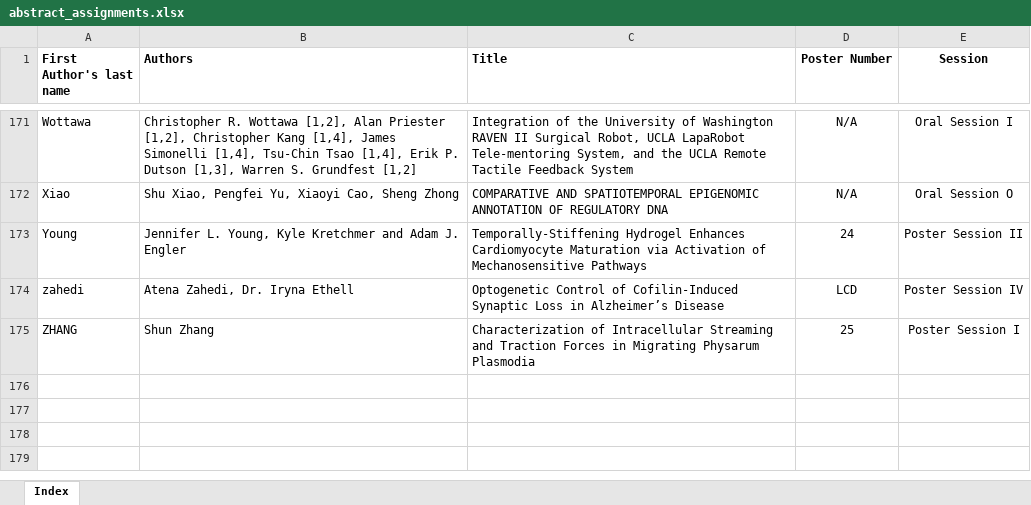
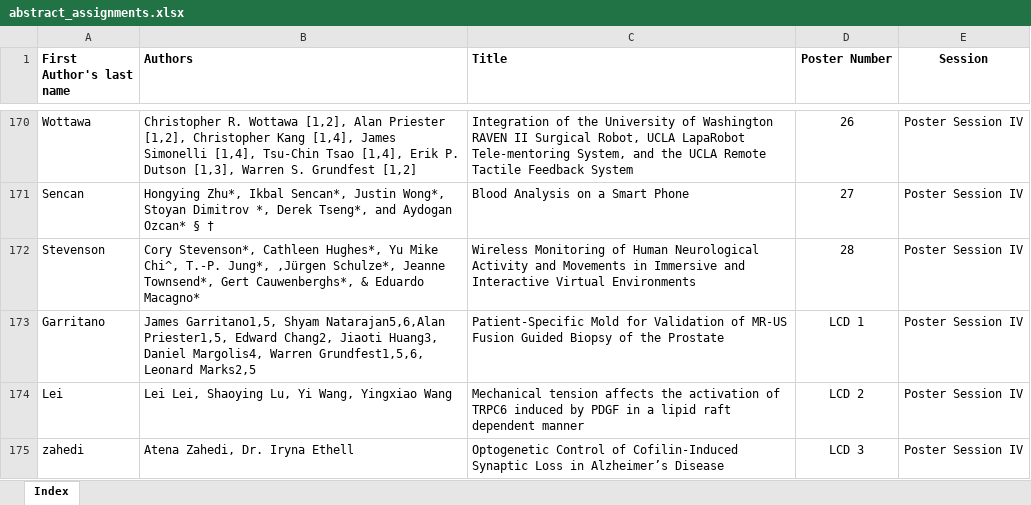
Before and after one commit to ucsd-iem/bic, an Excel workbook: app/assets/images/abstract_assignments.xlsx, sheet Index, drawn as a sheet; only a part is shown, gaps mark what is left out; values as stored, in another font and other column widths than the file's, no borders; addresses are those after the commit; the diff covers the shown part only; the diff names each change by its address in the sheet, - before the commit and + after, or states it on an @@ line.

Commit message:
minor updates to abstract assignments and views.  add method to import abstract data from excel.

```diff
--- a/app/assets/images/abstract_assignments.xlsx (sheet Index)
+++ b/app/assets/images/abstract_assignments.xlsx (sheet Index)
-D170 (Poster Number): N/A
+D170 (Poster Number): 26
-E170 (Session): Oral Session I
+E170 (Session): Poster Session IV
@@ row 172 moved to row 57: Xiao @@
@@ row 173 moved to row 114: Young @@
+row 171: Sencan | Hongying Zhu*, Ikbal Sencan*, Justin Wong*, Stoyan Dimitrov *, Derek Tseng*, and Aydogan Ozcan* § † | Blood Analysis on a Smart Phone | 27 | Poster Session IV
+row 172: Stevenson | Cory Stevenson*, Cathleen Hughes*, Yu Mike Chi^, T.-P. Jung*, ,Jürgen Schulze*, Jeanne Townsend*, Gert Cauwenberghs*, & Eduardo Macagno* | Wireless Monitoring of Human Neurological Activity and Movements in Immersive and Interactive Virtual Environments | 28 | Poster Session IV
+row 173: Garritano | James Garritano1,5, Shyam Natarajan5,6,Alan Priester1,5, Edward Chang2, Jiaoti Huang3, Daniel Margolis4, Warren Grundfest1,5,6, Leonard Marks2,5 | Patient-Specific Mold for Validation of MR-US Fusion Guided Biopsy of the Prostate | LCD 1 | Poster Session IV
+row 174: Lei | Lei Lei, Shaoying Lu, Yi Wang, Yingxiao Wang | Mechanical tension affects the activation of TRPC6 induced by PDGF in a lipid raft dependent manner | LCD 2 | Poster Session IV
-D175 (Poster Number): LCD
+D175 (Poster Number): LCD 3
@@ row 175 moved to row 86: ZHANG @@
```
Also changed, not shown: 26 added rows, 30 removed rows, 104 moved rows and 2 edited cells elsewhere in this sheet, 5 other files.
